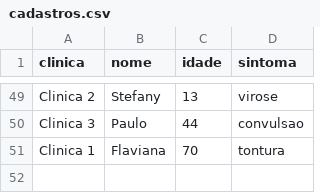
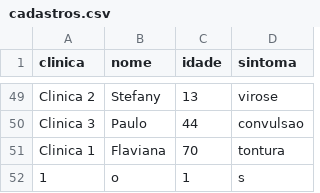
Before and after one commit to otaviof2010/projetofinaldemetrios, a CSV file: cadastros.csv, drawn as a sheet; only a part is shown, gaps mark what is left out.

```diff
--- a/cadastros.csv
+++ b/cadastros.csv
@@ -51 +51,2 @@ Clinica 3,Paulo,44,convulsao
 Clinica 1,Flaviana,70,tontura
+1,o,1,s
```
Also changed, not shown: 3 other files.
